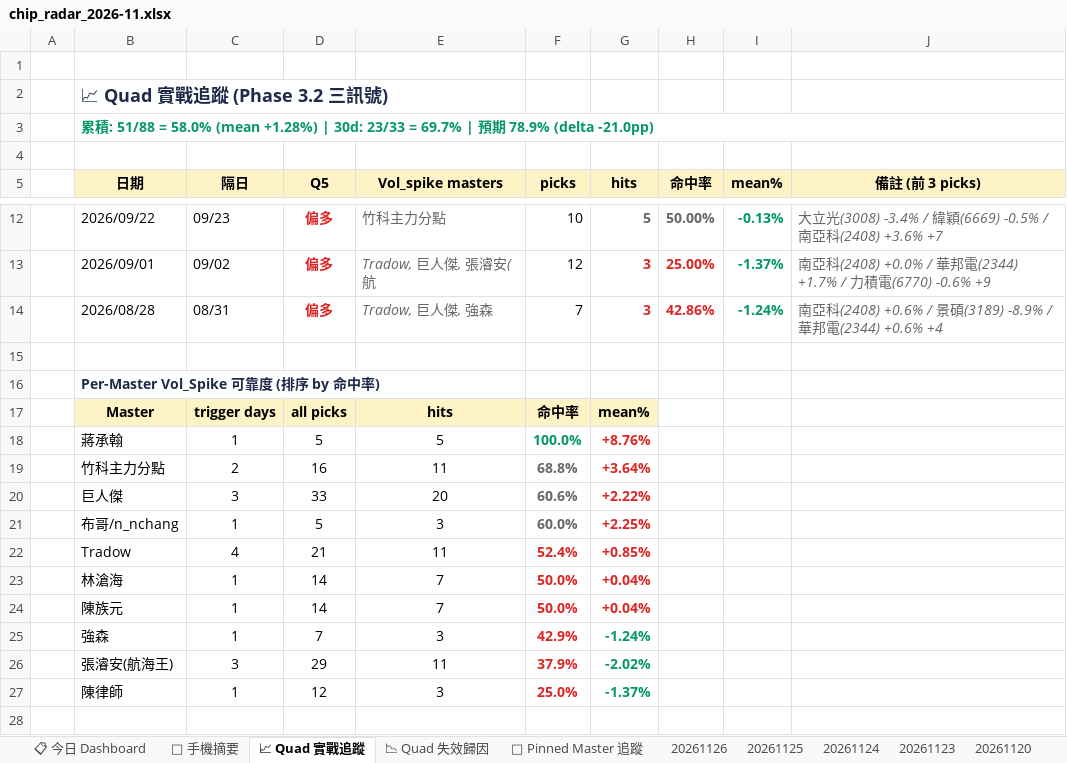
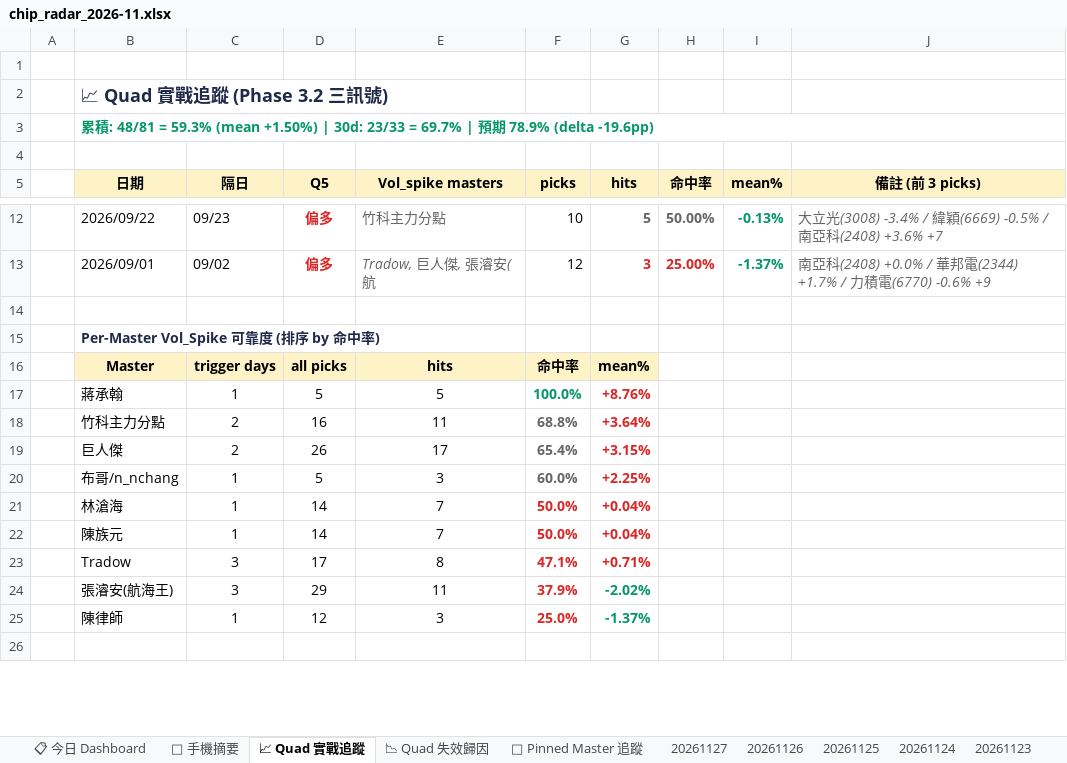
Before and after one commit to EdwardYY1224/CHIP_RADAR_TW, an Excel workbook: data/reports/chip_radar_2026-11.xlsx, sheet 📈 Quad 實戰追蹤, drawn as a sheet; only a part is shown, gaps mark what is left out; values as stored, in another font and other column widths than the file's, no borders; removed rows and columns are numbered as before the commit, all else as after; the diff names each change by its address in the sheet, - before the commit and + after, or states it on an @@ line.

```diff
--- a/data/reports/chip_radar_2026-11.xlsx (sheet 📈 Quad 實戰追蹤)
+++ b/data/reports/chip_radar_2026-11.xlsx (sheet 📈 Quad 實戰追蹤)
+sheet tab: 20261127
-B3 (日期): …積: 51/88 = 58.0% (mean +1.28%) | 30d: 23/33 = 69.7% | 預期 78.9% (delta -21.0pp)
+B3 (日期): …積: 48/81 = 59.3% (mean +1.50%) | 30d: 23/33 = 69.7% | 預期 78.9% (delta -19.6pp)
-row 14:  | 2026/08/28 | 08/31 | 偏多 | Tradow, 巨人傑, 強森 | 7 | 3 | 42.86% | -1.24% | 南亞科(2408) +0.6% / 景碩(3189) -8.9% / 華邦電(2344) +0.6% +4
-C19 (隔日): 3
+C19 (隔日): 2
-D19 (Q5): 33
+D19 (Q5): 26
-E19 (Vol_spike masters): 20
+E19 (Vol_spike masters): 17
-F19 (picks): 60.6%
+F19 (picks): 65.4%
-G19 (hits): +2.22%
+G19 (hits): +3.15%
-row 22:  | Tradow | 4 | 21 | 11 | 52.4% | +0.85%
-row 25:  | 強森 | 1 | 7 | 3 | 42.9% | -1.24%
+row 23:  | Tradow | 3 | 17 | 8 | 47.1% | +0.71%
```
Also changed, not shown: sheet 📋 今日 Dashboard, sheet 20261126, sheet 📌 Pinned Master 追蹤, sheet 📉 Quad 失效歸因, sheet 📱 手機摘要, data/reports/latest.xlsx, 24 other files.
